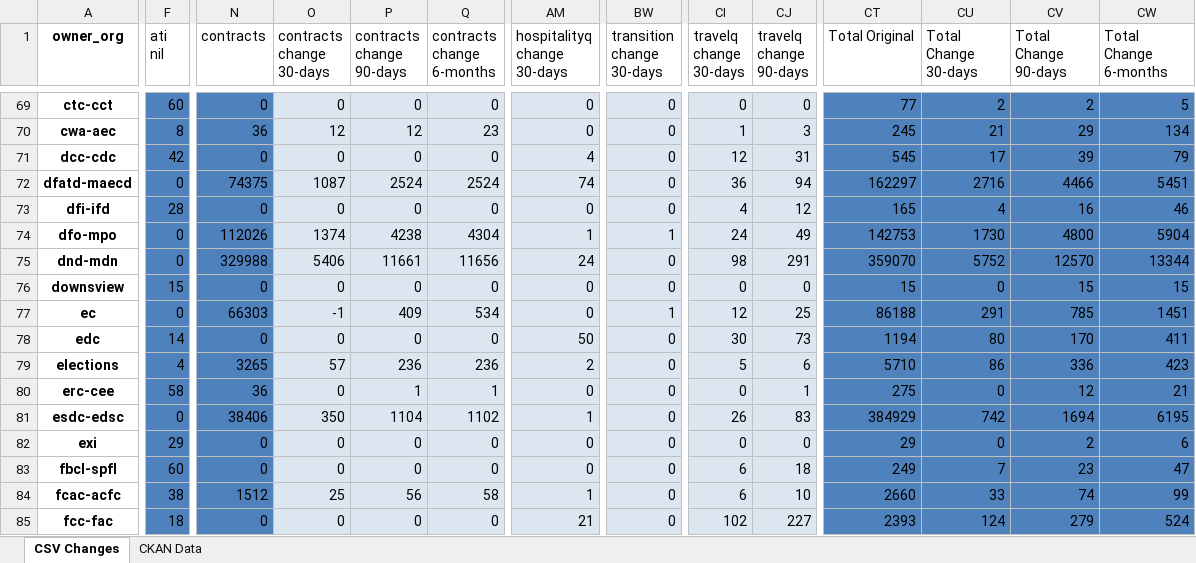
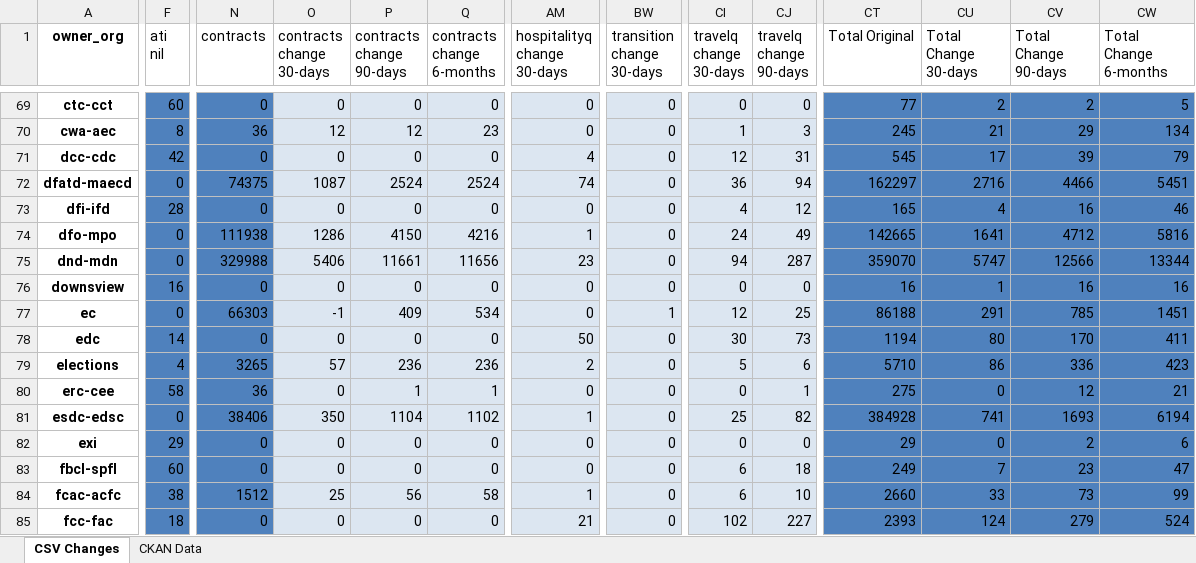
Before and after one commit to PatLittle/analytics-corporate-reporting, an Excel workbook: PD_CHANGES_RPT/PD_Activity.xlsx, sheet CSV Changes, drawn as a sheet; only a part is shown, gaps mark what is left out; values as stored, in another font and other column widths than the file's, no borders; the diff covers the shown part only; the diff names each change by its address in the sheet, - before the commit and + after, or states it on an @@ line.

```diff
--- a/PD_CHANGES_RPT/PD_Activity.xlsx (sheet CSV Changes)
+++ b/PD_CHANGES_RPT/PD_Activity.xlsx (sheet CSV Changes)
-N74 (contracts): 112026
+N74 (contracts): 111938
-O74 (contracts change 30-days): 1374
+O74 (contracts change 30-days): 1286
-P74 (contracts change 90-days): 4238
+P74 (contracts change 90-days): 4150
-Q74 (contracts change 6-months): 4304
+Q74 (contracts change 6-months): 4216
-BW74 (transition change 30-days): 1
+BW74 (transition change 30-days): 0
-CT74 (Total Original): 142753
+CT74 (Total Original): 142665
-CU74 (Total Change 30-days): 1730
+CU74 (Total Change 30-days): 1641
-CV74 (Total Change 90-days): 4800
+CV74 (Total Change 90-days): 4712
-CW74 (Total Change 6-months): 5904
+CW74 (Total Change 6-months): 5816
-AM75 (hospitalityq change 30-days): 24
+AM75 (hospitalityq change 30-days): 23
-CI75 (travelq change 30-days): 98
+CI75 (travelq change 30-days): 94
-CJ75 (travelq change 90-days): 291
+CJ75 (travelq change 90-days): 287
-CU75 (Total Change 30-days): 5752
+CU75 (Total Change 30-days): 5747
-CV75 (Total Change 90-days): 12570
+CV75 (Total Change 90-days): 12566
-F76 (ati nil): 15
+F76 (ati nil): 16
-CT76 (Total Original): 15
+CT76 (Total Original): 16
-CU76 (Total Change 30-days): 0
+CU76 (Total Change 30-days): 1
-CV76 (Total Change 90-days): 15
+CV76 (Total Change 90-days): 16
-CW76 (Total Change 6-months): 15
+CW76 (Total Change 6-months): 16
-CI81 (travelq change 30-days): 26
+CI81 (travelq change 30-days): 25
-CJ81 (travelq change 90-days): 83
+CJ81 (travelq change 90-days): 82
-CT81 (Total Original): 384929
+CT81 (Total Original): 384928
-CU81 (Total Change 30-days): 742
+CU81 (Total Change 30-days): 741
-CV81 (Total Change 90-days): 1694
+CV81 (Total Change 90-days): 1693
-CW81 (Total Change 6-months): 6195
+CW81 (Total Change 6-months): 6194
-CV84 (Total Change 90-days): 74
+CV84 (Total Change 90-days): 73
```
Also changed, not shown: 194 edited cells elsewhere in this sheet, sheet CKAN Data, 2 other files.
